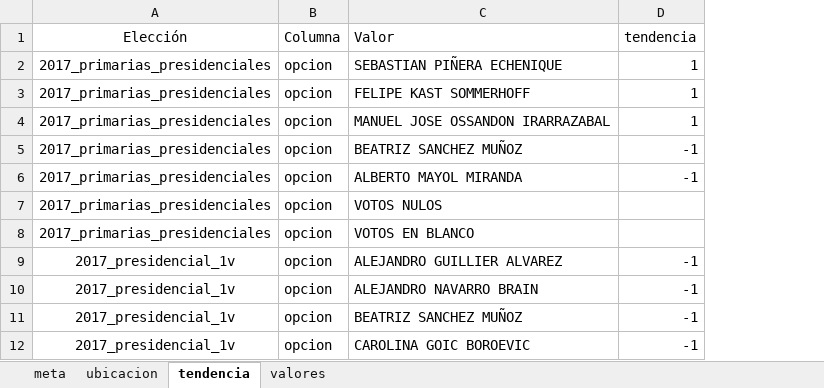
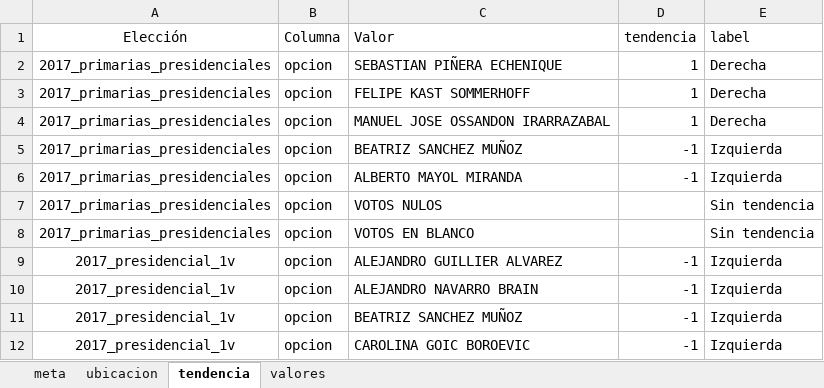
Before and after one commit to alvaroparedesl/servel_data, an Excel workbook: scripts/dict.xlsx, sheet tendencia, drawn as a sheet; only a part is shown; values as stored, in another font and other column widths than the file's, no borders; the diff names each change by its address in the sheet, - before the commit and + after, or states it on an @@ line.

Commit message:
reorden, imágenes, data más actual

```diff
--- a/scripts/dict.xlsx (sheet tendencia)
+++ b/scripts/dict.xlsx (sheet tendencia)
+column E (label), rows 2-12: Derecha | Derecha | Derecha | Izquierda | Izquierda | Sin tendencia | Sin tendencia | Izquierda | Izquierda | Izquierda | Izquierda
```
Also changed, not shown: 2 other files.
